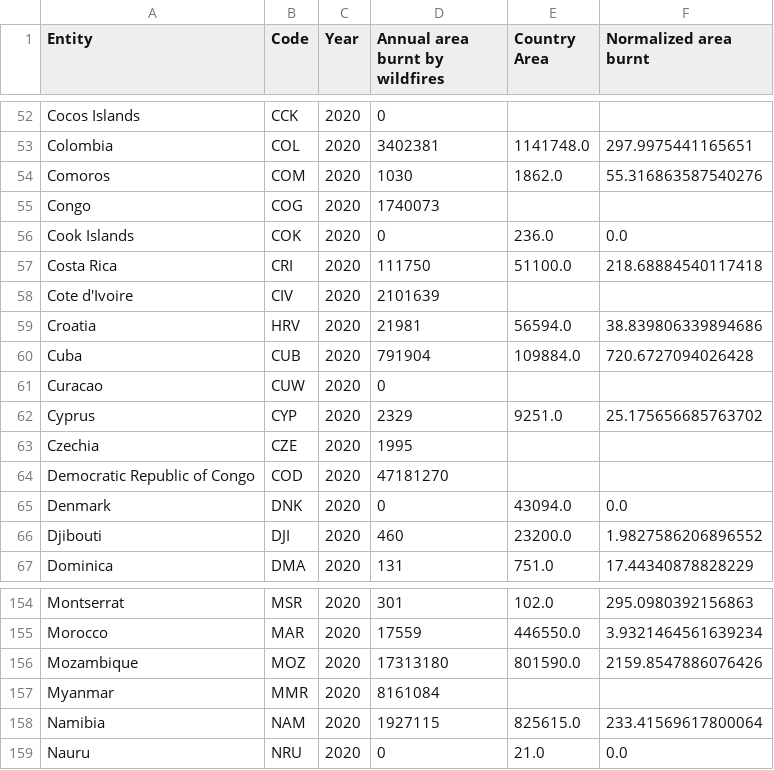
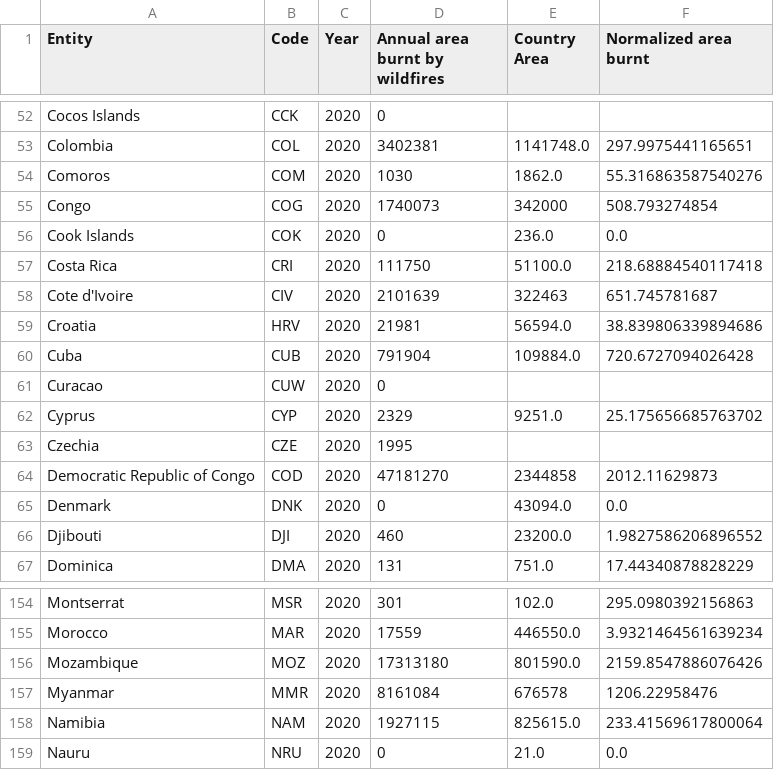
Before and after one commit to Spxctator/spxctator.github.io, a CSV file: .data/annual-area-burnt-by-wildfires-2020-n.csv, drawn as a sheet; only a part is shown, gaps mark what is left out.

```diff
--- a/.data/annual-area-burnt-by-wildfires-2020-n.csv
+++ b/.data/annual-area-burnt-by-wildfires-2020-n.csv
@@ -54,6 +54,6 @@ Colombia,COL,2020,3402381,1141748.0,297.9975441165651
 Comoros,COM,2020,1030,1862.0,55.316863587540276
-Congo,COG,2020,1740073,,
+Congo,COG,2020,1740073,342000,508.793274854
 Cook Islands,COK,2020,0,236.0,0.0
 Costa Rica,CRI,2020,111750,51100.0,218.68884540117418
-Cote d'Ivoire,CIV,2020,2101639,,
+Cote d'Ivoire,CIV,2020,2101639,322463,651.745781687
 Croatia,HRV,2020,21981,56594.0,38.839806339894686
@@ -63,3 +63,3 @@ Cyprus,CYP,2020,2329,9251.0,25.175656685763702
 Czechia,CZE,2020,1995,,
-Democratic Republic of Congo,COD,2020,47181270,,
+Democratic Republic of Congo,COD,2020,47181270,2344858,2012.11629873
 Denmark,DNK,2020,0,43094.0,0.0
@@ -156,3 +156,3 @@ Morocco,MAR,2020,17559,446550.0,3.9321464561639234
 Mozambique,MOZ,2020,17313180,801590.0,2159.8547886076426
-Myanmar,MMR,2020,8161084,,
+Myanmar,MMR,2020,8161084,676578,1206.22958476
 Namibia,NAM,2020,1927115,825615.0,233.41569617800064
```
Also changed, not shown: 1 other file.
